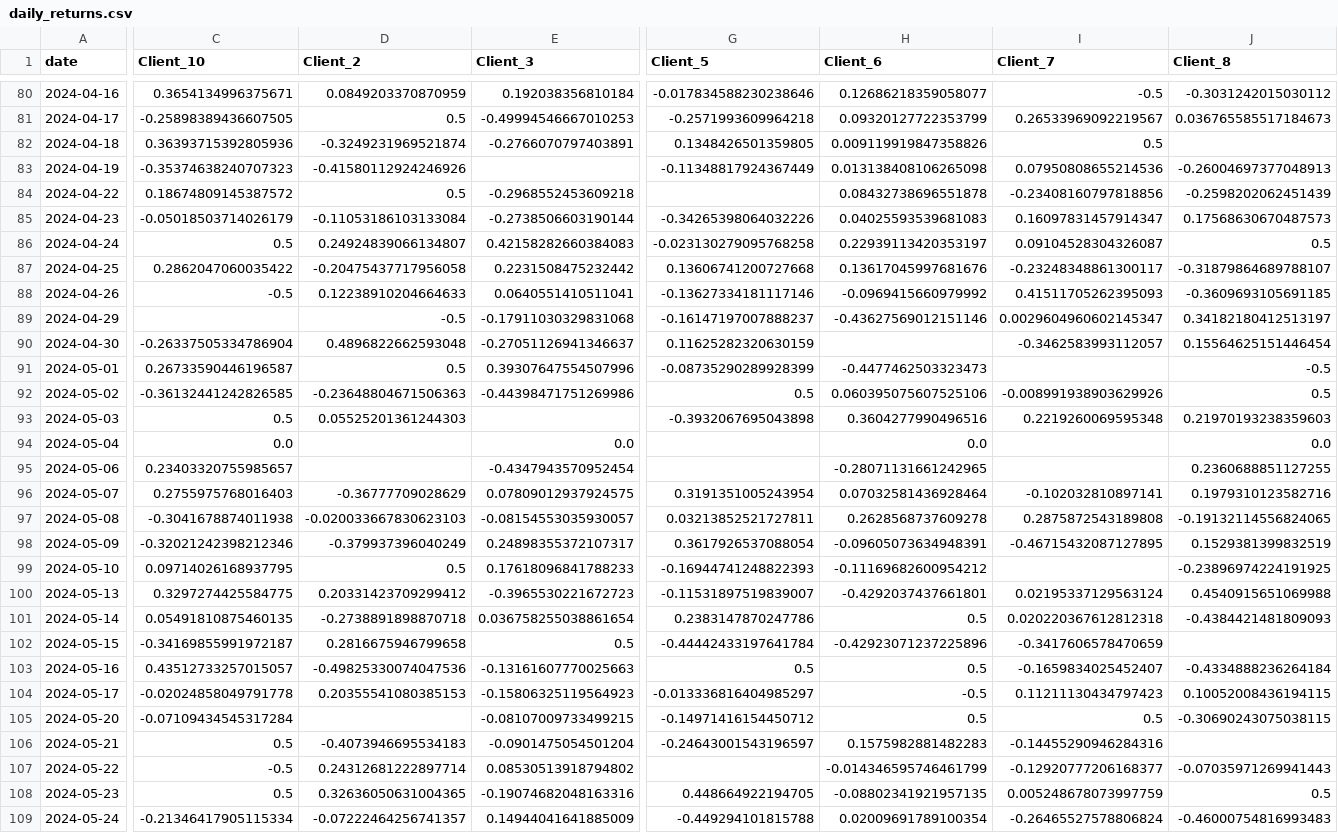
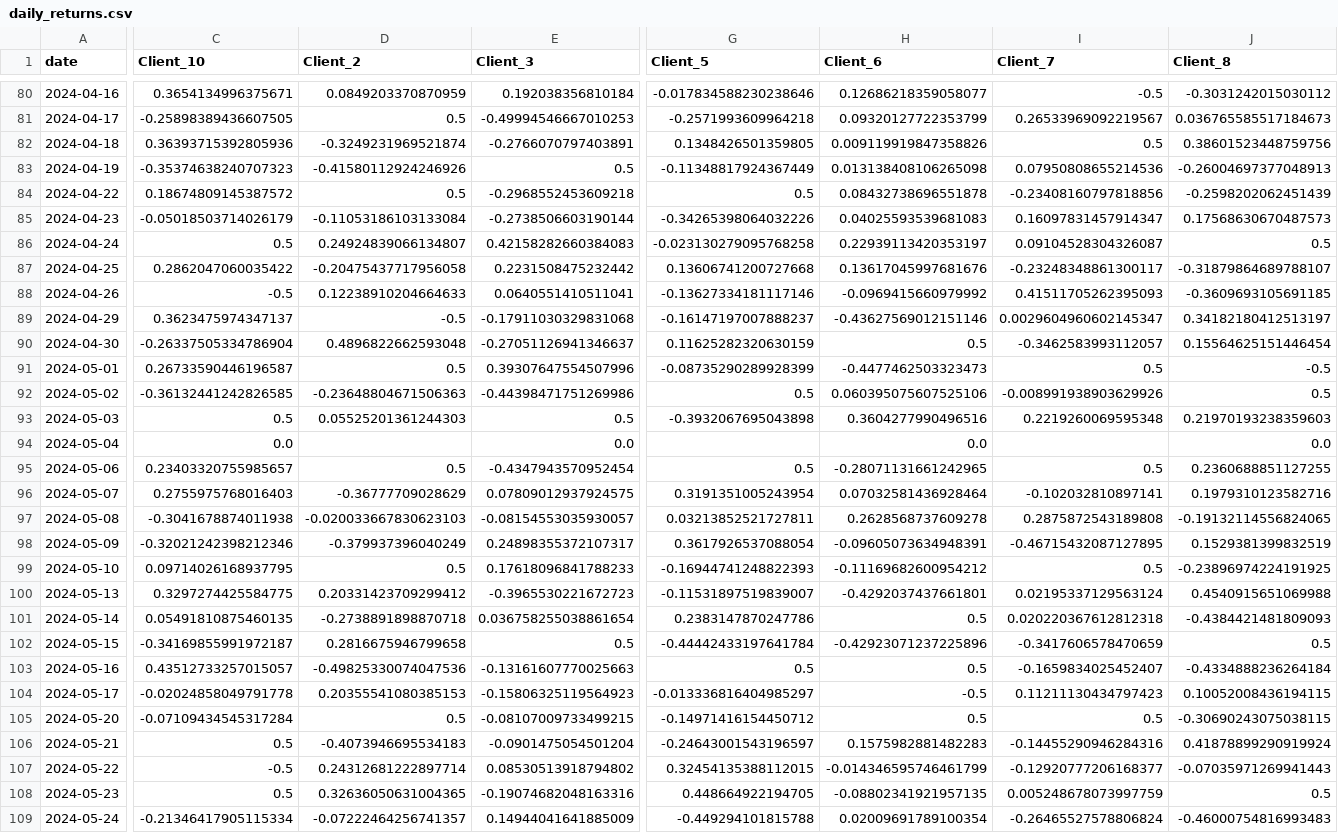
Before and after one commit to Infenyx/ama_project, a CSV file: Data/raw/daily_returns.csv, drawn as a sheet; only a part is shown, gaps mark what is left out; the diff covers the shown part only; the diff names each change by its address in the sheet, - before the commit and + after, or states it on an @@ line.

```diff
--- a/Data/raw/daily_returns.csv
+++ b/Data/raw/daily_returns.csv
-J82 (Client_8): (empty)
+J82 (Client_8): 0.38601523448759756
-E83 (Client_3): (empty)
+E83 (Client_3): 0.5
-G84 (Client_5): (empty)
+G84 (Client_5): 0.5
-C89 (Client_10): (empty)
+C89 (Client_10): 0.3623475974347137
-H90 (Client_6): (empty)
+H90 (Client_6): 0.5
-I91 (Client_7): (empty)
+I91 (Client_7): 0.5
-E93 (Client_3): (empty)
+E93 (Client_3): 0.5
-D95 (Client_2): (empty)
+D95 (Client_2): 0.5
-G95 (Client_5): (empty)
+G95 (Client_5): 0.5
-I95 (Client_7): (empty)
+I95 (Client_7): 0.5
-I99 (Client_7): (empty)
+I99 (Client_7): 0.5
-J102 (Client_8): (empty)
+J102 (Client_8): 0.5
-D105 (Client_2): (empty)
+D105 (Client_2): 0.5
-J106 (Client_8): (empty)
+J106 (Client_8): 0.41878899290919924
-G107 (Client_5): (empty)
+G107 (Client_5): 0.32454135388112015
```
Also changed, not shown: 46 edited cells elsewhere in this file, Data/raw/cumulative_returns.csv, Data/risk_metrics.csv, 12 other files.
